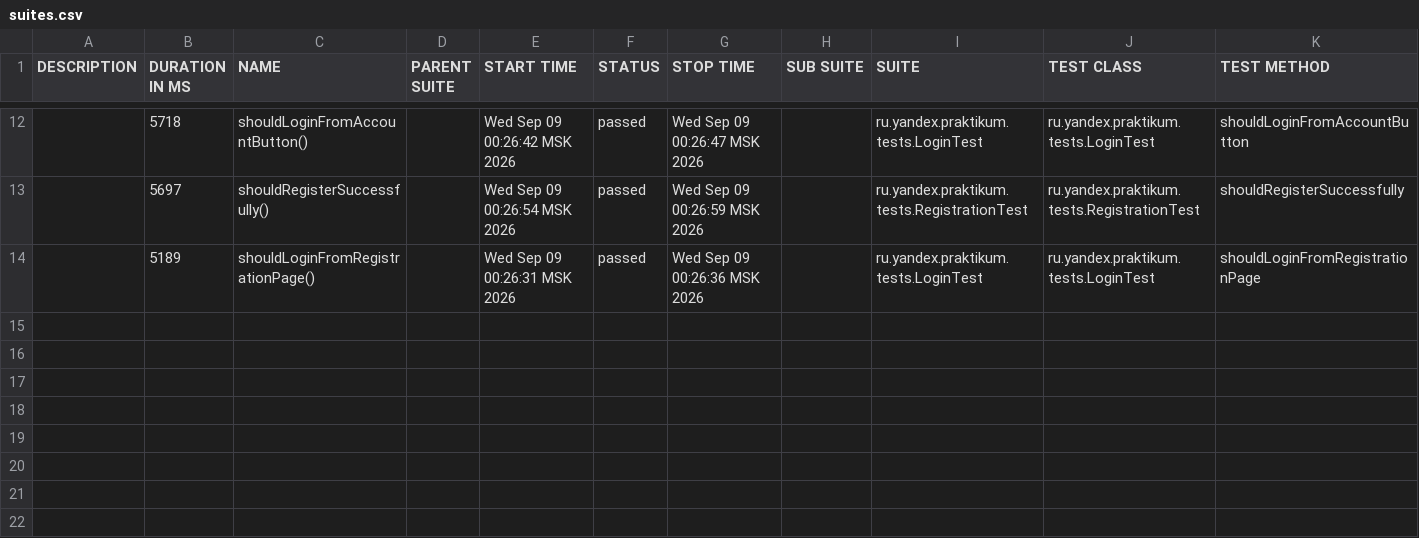
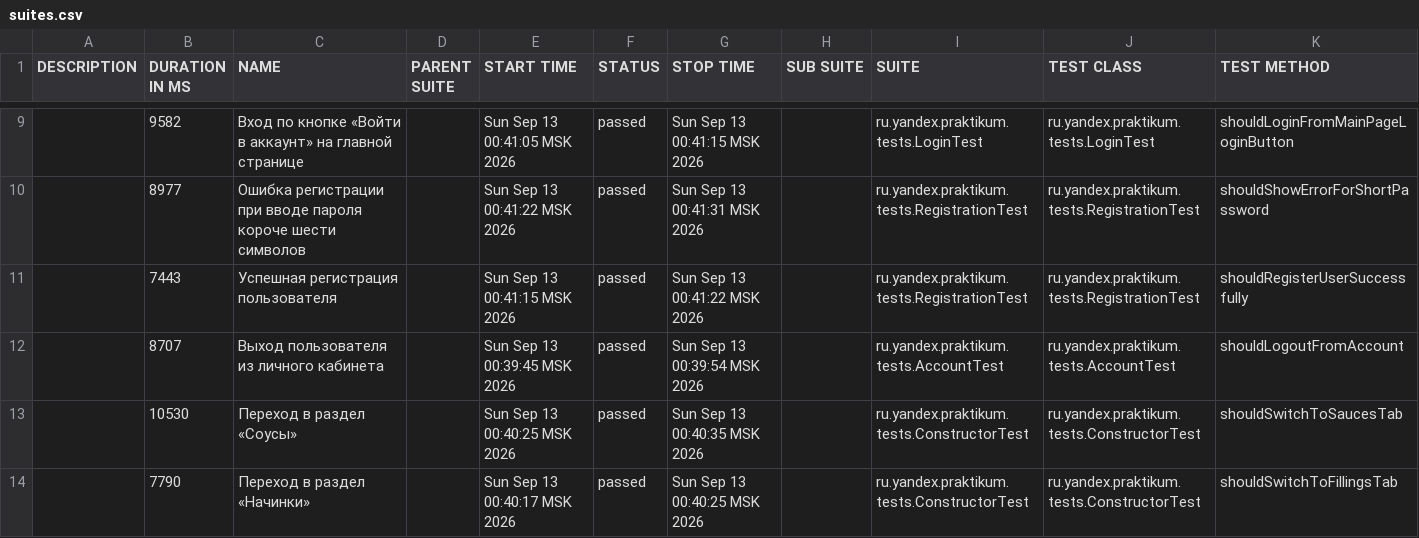
Before and after one commit to sergeyarchibasov-ctrl/Task_3, a CSV file: allure-report/data/suites.csv, drawn as a sheet; only a part is shown, gaps mark what is left out; the diff covers the shown part only.

```diff
--- a/allure-report/data/suites.csv
+++ b/allure-report/data/suites.csv
@@ -12,3 +9,6 @@
-"","5718","shouldLoginFromAccountButton()","","Wed Sep 09 00:26:42 MSK 2026","passed","Wed Sep 09 00:26:47 MSK 2026","","ru.yandex.praktikum.tests.LoginTest","ru.yandex.praktikum.tests.LoginTest","shouldLoginFromAccountButton"
-"","5697","shouldRegisterSuccessfully()","","Wed Sep 09 00:26:54 MSK 2026","passed","Wed Sep 09 00:26:59 MSK 2026","","ru.yandex.praktikum.tests.RegistrationTest","ru.yandex.praktikum.tests.RegistrationTest","shouldRegisterSuccessfully"
-"","5189","shouldLoginFromRegistrationPage()","","Wed Sep 09 00:26:31 MSK 2026","passed","Wed Sep 09 00:26:36 MSK 2026","","ru.yandex.praktikum.tests.LoginTest","ru.yandex.praktikum.tests.LoginTest","shouldLoginFromRegistrationPage"
+"","9582","Вход по кнопке «Войти в аккаунт» на главной странице","","Sun Sep 13 00:41:05 MSK 2026","passed","Sun Sep 13 00:41:15 MSK 2026","","ru.yandex.praktikum.tests.LoginTest","ru.yandex.praktikum.tests.LoginTest","shouldLoginFromMainPageLoginButton"
+"","8977","Ошибка регистрации при вводе пароля короче шести символов","","Sun Sep 13 00:41:22 MSK 2026","passed","Sun Sep 13 00:41:31 MSK 2026","","ru.yandex.praktikum.tests.RegistrationTest","ru.yandex.praktikum.tests.RegistrationTest","shouldShowErrorForShortPassword"
+"","7443","Успешная регистрация пользователя","","Sun Sep 13 00:41:15 MSK 2026","passed","Sun Sep 13 00:41:22 MSK 2026","","ru.yandex.praktikum.tests.RegistrationTest","ru.yandex.praktikum.tests.RegistrationTest","shouldRegisterUserSuccessfully"
+"","8707","Выход пользователя из личного кабинета","","Sun Sep 13 00:39:45 MSK 2026","passed","Sun Sep 13 00:39:54 MSK 2026","","ru.yandex.praktikum.tests.AccountTest","ru.yandex.praktikum.tests.AccountTest","shouldLogoutFromAccount"
+"","10530","Переход в раздел «Соусы»","","Sun Sep 13 00:40:25 MSK 2026","passed","Sun Sep 13 00:40:35 MSK 2026","","ru.yandex.praktikum.tests.ConstructorTest","ru.yandex.praktikum.tests.ConstructorTest","shouldSwitchToSaucesTab"
+"","7790","Переход в раздел «Начинки»","","Sun Sep 13 00:40:17 MSK 2026","passed","Sun Sep 13 00:40:25 MSK 2026","","ru.yandex.praktikum.tests.ConstructorTest","ru.yandex.praktikum.tests.ConstructorTest","shouldSwitchToFillingsTab"
```
Also changed, not shown: 3 added rows, 6 removed rows and 19 edited cells elsewhere in this file, 54 other files.
